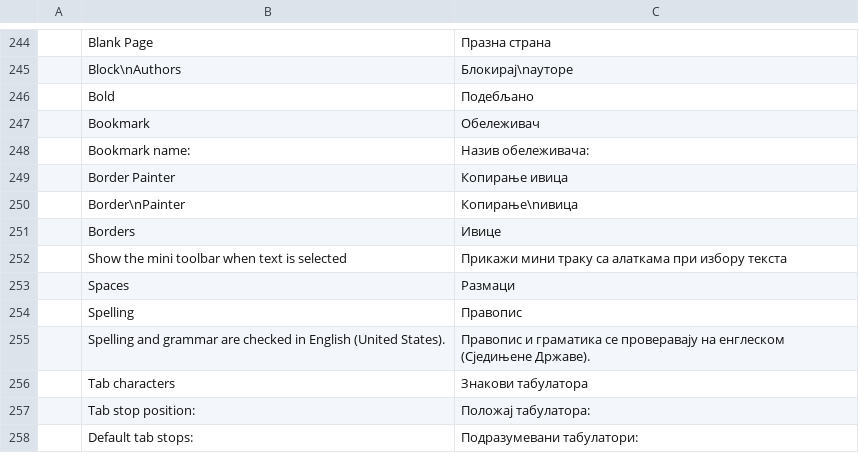
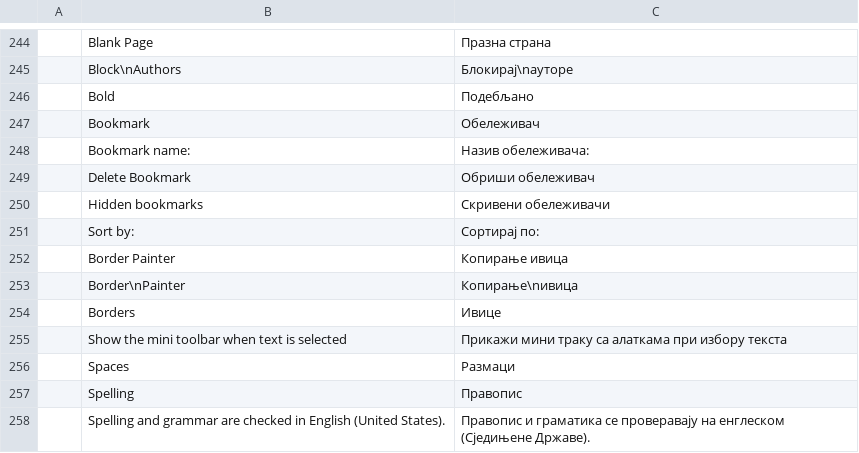
Before and after one commit to vyntaris/vdoc-old, a TSV file: crates/ui-egui/src/i18n/sr.tsv, drawn as a sheet; only a part is shown, gaps mark what is left out; the shorter side is filled out with more unchanged rows.

```diff
--- a/crates/ui-egui/src/i18n/sr.tsv
+++ b/crates/ui-egui/src/i18n/sr.tsv
@@ -248,2 +248,5 @@
 	Bookmark name:	Назив обележивача:
+	Delete Bookmark	Обриши обележивач
+	Hidden bookmarks	Скривени обележивачи
+	Sort by:	Сортирај по:
 	Border Painter	Копирање ивица
```
Also changed, not shown: crates/ui-egui/src/i18n/bg.tsv, crates/ui-egui/src/i18n/ja.tsv, 23 other files.
